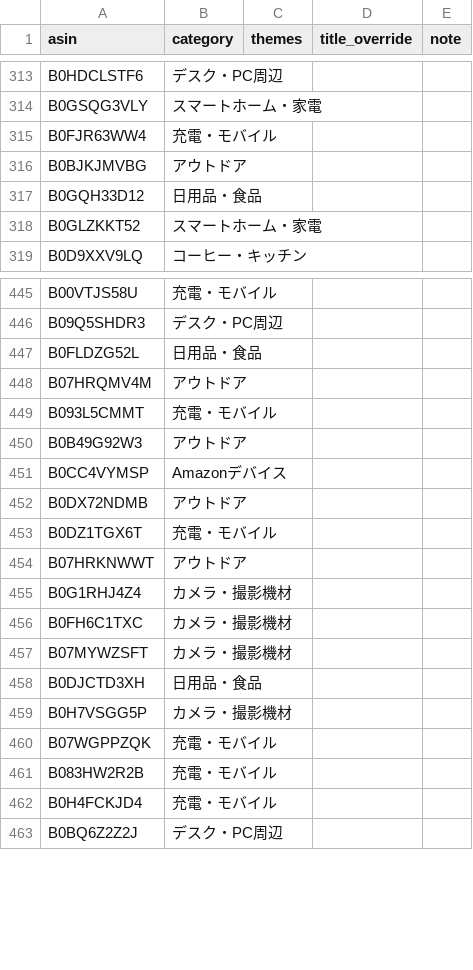
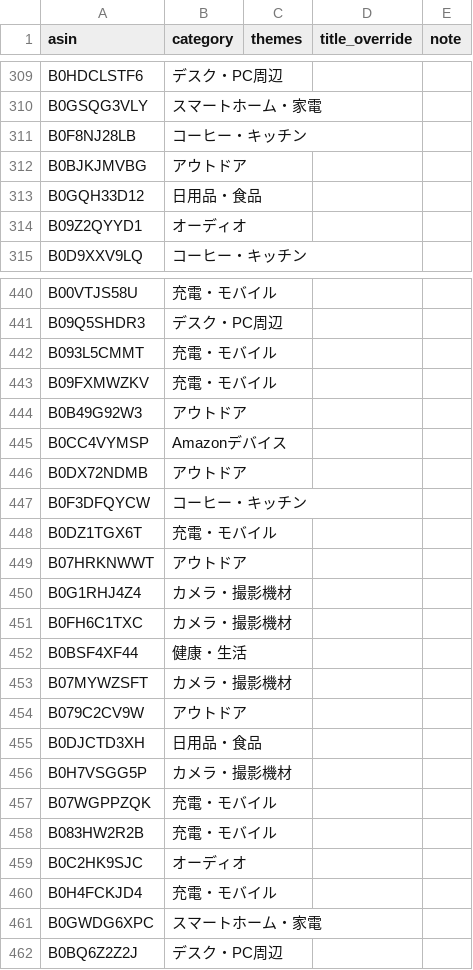
Before and after one commit to yokoichi/amazonsalematome, a CSV file: data/catalog-auto.csv, drawn as a sheet; only a part is shown, gaps mark what is left out; the diff covers the shown part only.

```diff
--- a/data/catalog-auto.csv
+++ b/data/catalog-auto.csv
@@ -314,6 +310,6 @@ B0HDCLSTF6,デスク・PC周辺,,,
 B0GSQG3VLY,スマートホーム・家電,,,
-B0FJR63WW4,充電・モバイル,,,
+B0F8NJ28LB,コーヒー・キッチン,,,
 B0BJKJMVBG,アウトドア,,,
 B0GQH33D12,日用品・食品,,,
-B0GLZKKT52,スマートホーム・家電,,,
+B09Z2QYYD1,オーディオ,,,
 B0D9XXV9LQ,コーヒー・キッチン,,,
@@ -446,5 +441,4 @@ B00VTJS58U,充電・モバイル,,,
 B09Q5SHDR3,デスク・PC周辺,,,
-B0FLDZG52L,日用品・食品,,,
-B07HRQMV4M,アウトドア,,,
 B093L5CMMT,充電・モバイル,,,
+B09FXMWZKV,充電・モバイル,,,
 B0B49G92W3,アウトドア,,,
@@ -452,2 +446,3 @@ B0CC4VYMSP,Amazonデバイス,,,
 B0DX72NDMB,アウトドア,,,
+B0F3DFQYCW,コーヒー・キッチン,,,
 B0DZ1TGX6T,充電・モバイル,,,
@@ -456,3 +451,5 @@ B0G1RHJ4Z4,カメラ・撮影機材,,,
 B0FH6C1TXC,カメラ・撮影機材,,,
+B0BSF4XF44,健康・生活,,,
 B07MYWZSFT,カメラ・撮影機材,,,
+B079C2CV9W,アウトドア,,,
 B0DJCTD3XH,日用品・食品,,,
@@ -461,3 +458,5 @@ B07WGPPZQK,充電・モバイル,,,
 B083HW2R2B,充電・モバイル,,,
+B0C2HK9SJC,オーディオ,,,
 B0H4FCKJD4,充電・モバイル,,,
+B0GWDG6XPC,スマートホーム・家電,,,
 B0BQ6Z2Z2J,デスク・PC周辺,,,
```
Also changed, not shown: 32 added rows, 34 removed rows, 5 moved rows and 1 edited cell elsewhere in this file, 1 other file.
